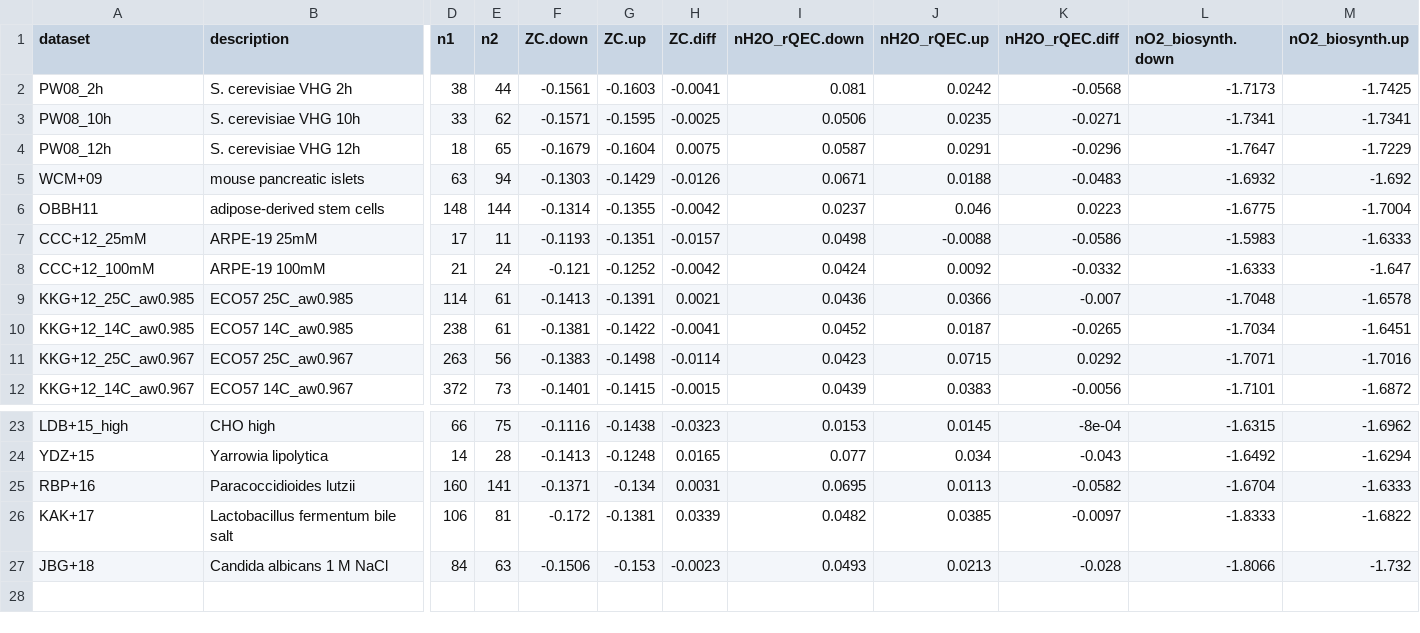
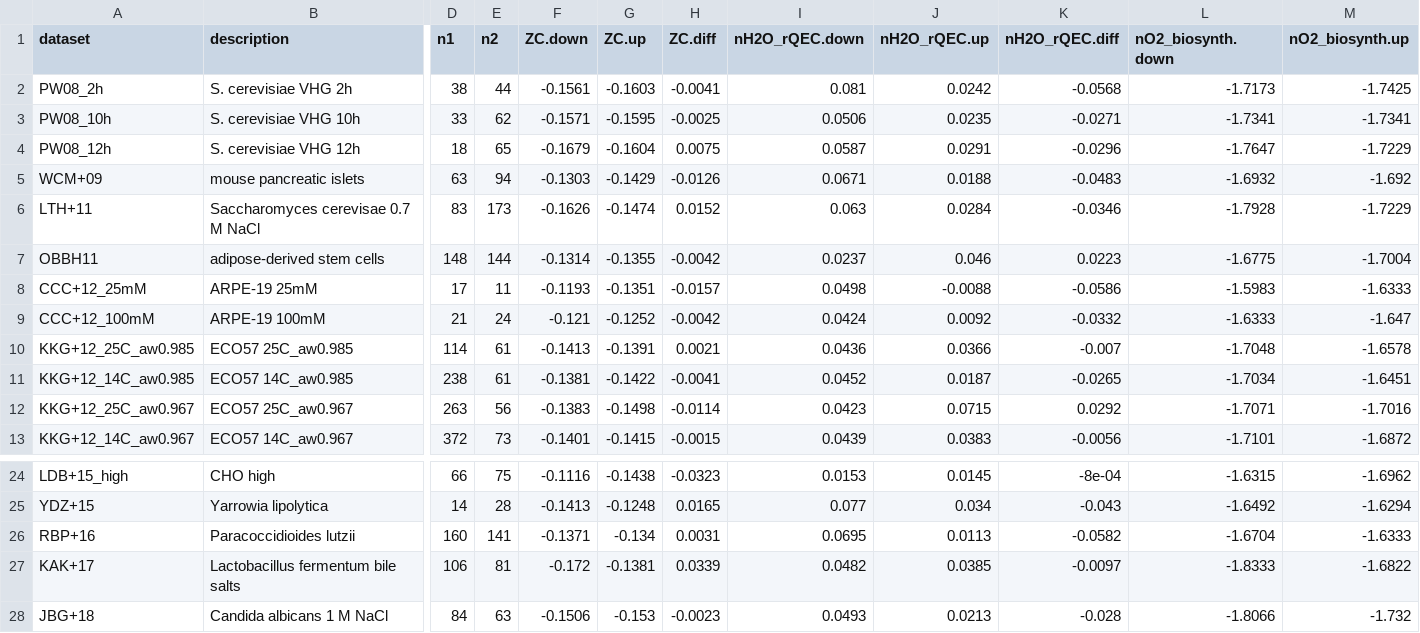
Before and after one commit to jedick/canprot, a CSV file: inst/extdata/vignette_output/hyperosmotic.csv, drawn as a sheet; only a part is shown, gaps mark what is left out; addresses are those after the commit; rows hold the shown columns only; the diff names each change by its address in the sheet, - before the commit and + after, or states it on an @@ line.

```diff
--- a/inst/extdata/vignette_output/hyperosmotic.csv
+++ b/inst/extdata/vignette_output/hyperosmotic.csv
+row 6: LTH+11 | Saccharomyces cerevisae 0.7 M NaCl | 83 | 173 | -0.1626 | -0.1474 | 0.0152 | 0.063 | 0.0284 | -0.0346 | -1.7928 | -1.7229
-B27 (description): Lactobacillus fermentum bile salt
+B27 (description): Lactobacillus fermentum bile salts
```
Also changed, not shown: 7 other files.
